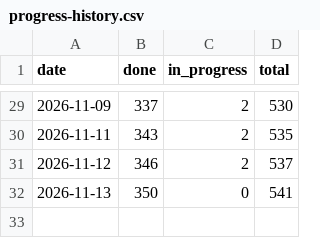
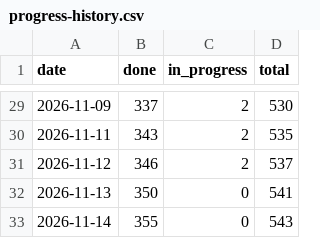
Before and after one commit to tomiok/persiaDB, a CSV file: docs/progress-history.csv, drawn as a sheet; only a part is shown, gaps mark what is left out.

```diff
--- a/docs/progress-history.csv
+++ b/docs/progress-history.csv
@@ -32 +32,2 @@ date,done,in_progress,total
 2026-11-13,350,0,541
+2026-11-14,355,0,543
```
Also changed, not shown: 12 other files.
